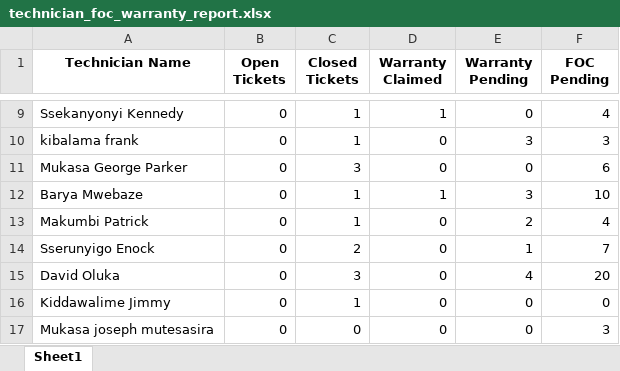
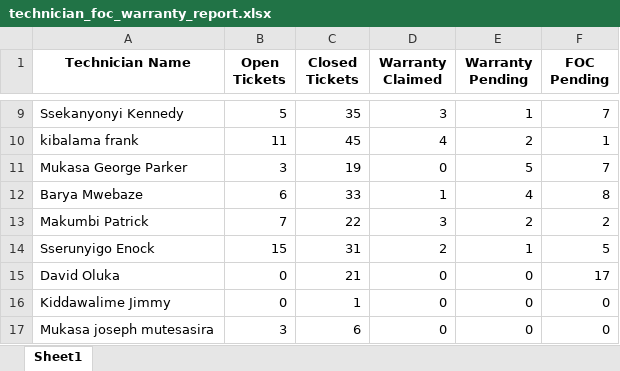
Before and after one commit to dev-saifar/servicepulse, an Excel workbook: app/static/reports/technician_foc_warranty_report.xlsx, sheet Sheet1, drawn as a sheet; only a part is shown, gaps mark what is left out; values as stored, in another font and other column widths than the file's, no borders; the diff covers the shown part only; the diff names each change by its address in the sheet, - before the commit and + after, or states it on an @@ line.

```diff
--- a/app/static/reports/technician_foc_warranty_report.xlsx (sheet Sheet1)
+++ b/app/static/reports/technician_foc_warranty_report.xlsx (sheet Sheet1)
-B9 (Open Tickets): 0
+B9 (Open Tickets): 5
-C9 (Closed Tickets): 1
+C9 (Closed Tickets): 35
-D9 (Warranty Claimed): 1
+D9 (Warranty Claimed): 3
-E9 (Warranty Pending): 0
+E9 (Warranty Pending): 1
-F9 (FOC Pending): 4
+F9 (FOC Pending): 7
-B10 (Open Tickets): 0
+B10 (Open Tickets): 11
-C10 (Closed Tickets): 1
+C10 (Closed Tickets): 45
-D10 (Warranty Claimed): 0
+D10 (Warranty Claimed): 4
-E10 (Warranty Pending): 3
+E10 (Warranty Pending): 2
-F10 (FOC Pending): 3
+F10 (FOC Pending): 1
-B11 (Open Tickets): 0
+B11 (Open Tickets): 3
-C11 (Closed Tickets): 3
+C11 (Closed Tickets): 19
-E11 (Warranty Pending): 0
+E11 (Warranty Pending): 5
-F11 (FOC Pending): 6
+F11 (FOC Pending): 7
-B12 (Open Tickets): 0
+B12 (Open Tickets): 6
-C12 (Closed Tickets): 1
+C12 (Closed Tickets): 33
-E12 (Warranty Pending): 3
+E12 (Warranty Pending): 4
-F12 (FOC Pending): 10
+F12 (FOC Pending): 8
-B13 (Open Tickets): 0
+B13 (Open Tickets): 7
-C13 (Closed Tickets): 1
+C13 (Closed Tickets): 22
-D13 (Warranty Claimed): 0
+D13 (Warranty Claimed): 3
-F13 (FOC Pending): 4
+F13 (FOC Pending): 2
-B14 (Open Tickets): 0
+B14 (Open Tickets): 15
-C14 (Closed Tickets): 2
+C14 (Closed Tickets): 31
-D14 (Warranty Claimed): 0
+D14 (Warranty Claimed): 2
-F14 (FOC Pending): 7
+F14 (FOC Pending): 5
-C15 (Closed Tickets): 3
+C15 (Closed Tickets): 21
-E15 (Warranty Pending): 4
+E15 (Warranty Pending): 0
-F15 (FOC Pending): 20
+F15 (FOC Pending): 17
-B17 (Open Tickets): 0
+B17 (Open Tickets): 3
-C17 (Closed Tickets): 0
+C17 (Closed Tickets): 6
-F17 (FOC Pending): 3
+F17 (FOC Pending): 0
```
Also changed, not shown: 1 added row and 59 edited cells elsewhere in this sheet, 11 other files.
